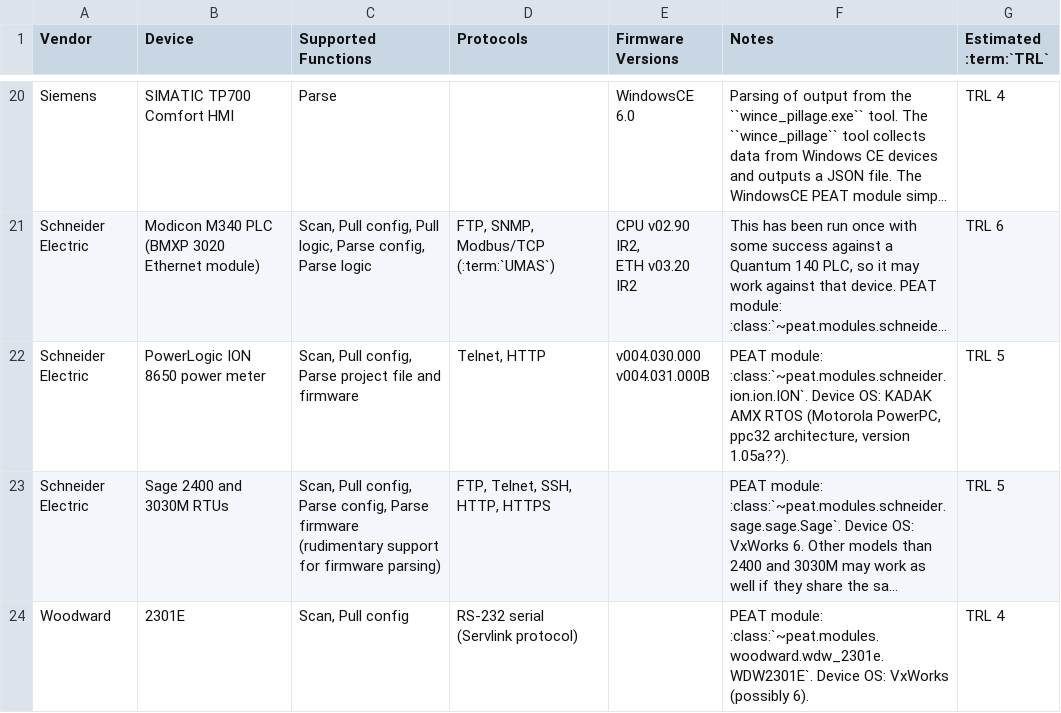
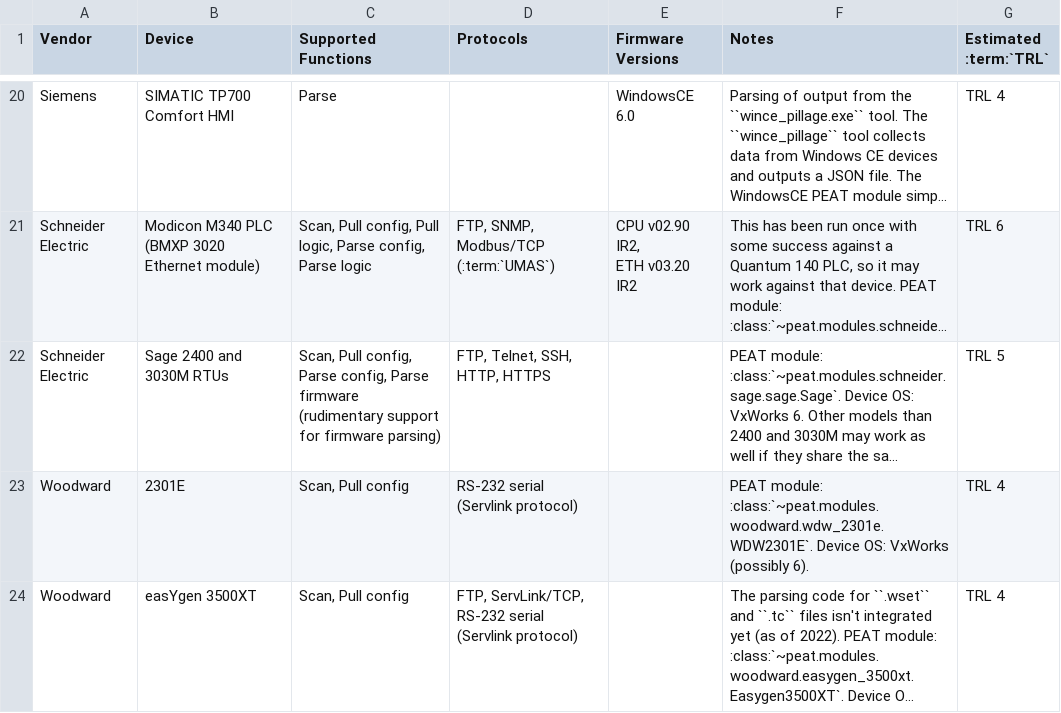
Before and after one commit to sandialabs/PEAT, a CSV file: docs/supported_devices.csv, drawn as a sheet; only a part is shown, gaps mark what is left out; the shorter side is filled out with more unchanged rows; long unchanged cells end in …; ↵ is a line break in a cell; the diff names each change by its address in the sheet, - before the commit and + after, or states it on an @@ line.

Commit message:
doc: update supported devices

```diff
--- a/docs/supported_devices.csv
+++ b/docs/supported_devices.csv
-row 22: Schneider Electric | PowerLogic ION 8650 power meter | Scan, Pull config, Parse project file and firmware | Telnet, HTTP | v004.030.000 ↵ v004.031.000B | PEAT module: :class:`~peat.modules.schneider.ion.ion.ION`. Device OS: KADAK AMX RTOS (Motorola PowerPC, ppc32 architecture, version 1.05a??). | TRL 5
```
